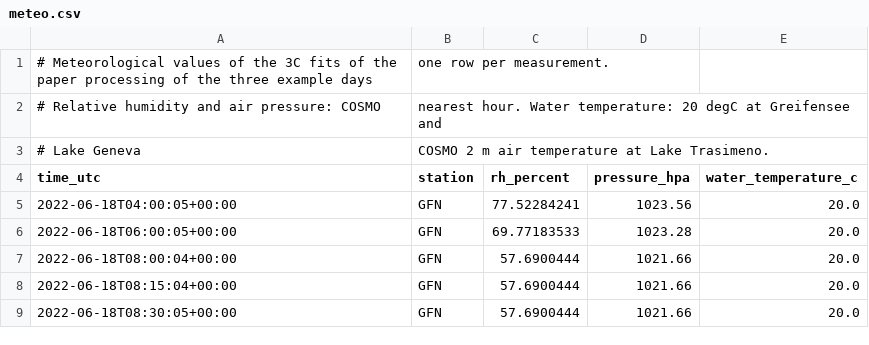
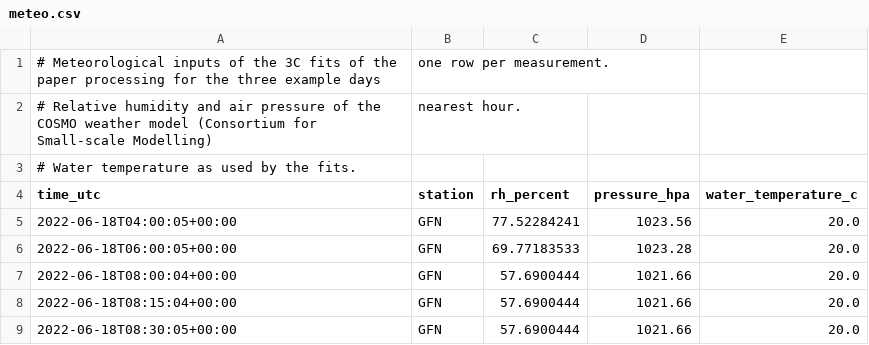
Before and after one commit to mowerther/wispstation_rrs_processing, a CSV file: examples/meteo.csv, drawn as a sheet; only a part is shown.

Commit message:
Update README, notices and example headers

```diff
--- a/examples/meteo.csv
+++ b/examples/meteo.csv
@@ -1,4 +1,4 @@
-# Meteorological values of the 3C fits of the paper processing of the three example days, one row per measurement.
-# Relative humidity and air pressure: COSMO, nearest hour. Water temperature: 20 degC at Greifensee and
-# Lake Geneva, COSMO 2 m air temperature at Lake Trasimeno.
+# Meteorological inputs of the 3C fits of the paper processing for the three example days, one row per measurement.
+# Relative humidity and air pressure of the COSMO weather model (Consortium for Small-scale Modelling), nearest hour.
+# Water temperature as used by the fits.
 time_utc,station,rh_percent,pressure_hpa,water_temperature_c
```
Also changed, not shown: 4 other files.
